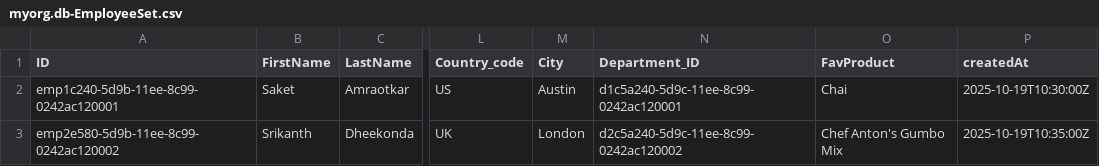
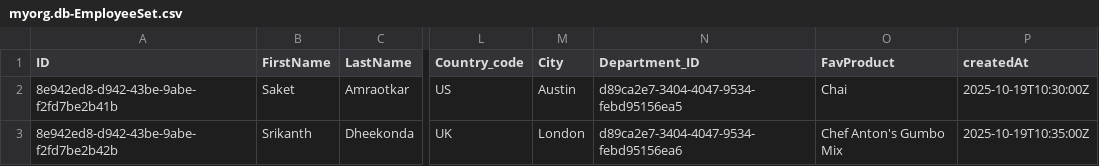
Before and after one commit to saket-amraotkar-13/myOrgCAPM, a CSV file: db/data/myorg.db-EmployeeSet.csv, drawn as a sheet; only a part is shown, gaps mark what is left out; the diff names each change by its address in the sheet, - before the commit and + after, or states it on an @@ line.

```diff
--- a/db/data/myorg.db-EmployeeSet.csv
+++ b/db/data/myorg.db-EmployeeSet.csv
-A2 (ID): emp1c240-5d9b-11ee-8c99-0242ac120001
+A2 (ID): 8e942ed8-d942-43be-9abe-f2fd7be2b41b
-N2 (Department_ID): d1c5a240-5d9c-11ee-8c99-0242ac120001
+N2 (Department_ID): d89ca2e7-3404-4047-9534-febd95156ea5
-A3 (ID): emp2e580-5d9b-11ee-8c99-0242ac120002
+A3 (ID): 8e942ed8-d942-43be-9abe-f2fd7be2b42b
-N3 (Department_ID): d2c5a240-5d9c-11ee-8c99-0242ac120002
+N3 (Department_ID): d89ca2e7-3404-4047-9534-febd95156ea6
```
Also changed, not shown: db/data/myorg.db-DepartmentSet.csv, db/data/myorg.db-EmpDependentSet.csv, 23 other files.
